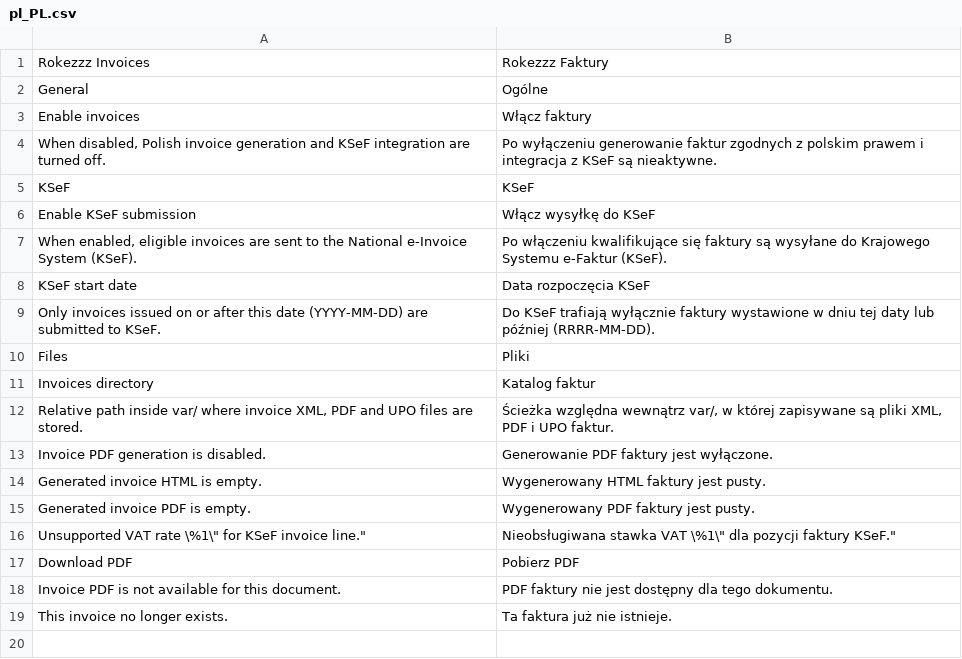
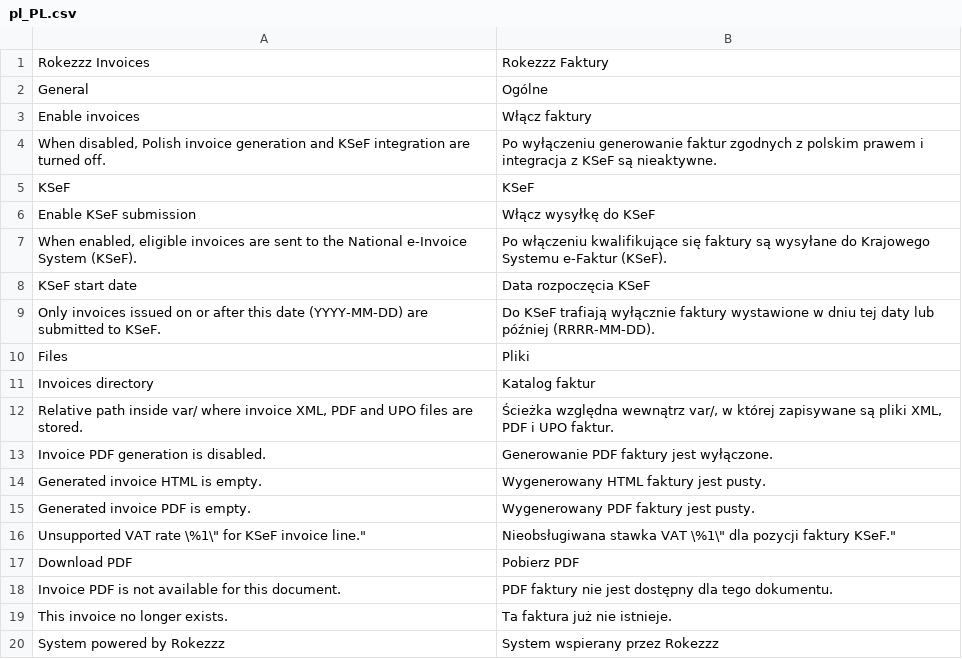
Before and after one commit to PiotrCiech/Magento-Standard, a CSV file: src/app/code/Rokezzz/Invoices/i18n/pl_PL.csv, drawn as a sheet.

Commit message:
Add platform signature footer to invoice PDF

```diff
--- a/src/app/code/Rokezzz/Invoices/i18n/pl_PL.csv
+++ b/src/app/code/Rokezzz/Invoices/i18n/pl_PL.csv
@@ -19 +19,2 @@
 "This invoice no longer exists.","Ta faktura już nie istnieje."
+"System powered by Rokezzz","System wspierany przez Rokezzz"
```
Also changed, not shown: 4 other files.
